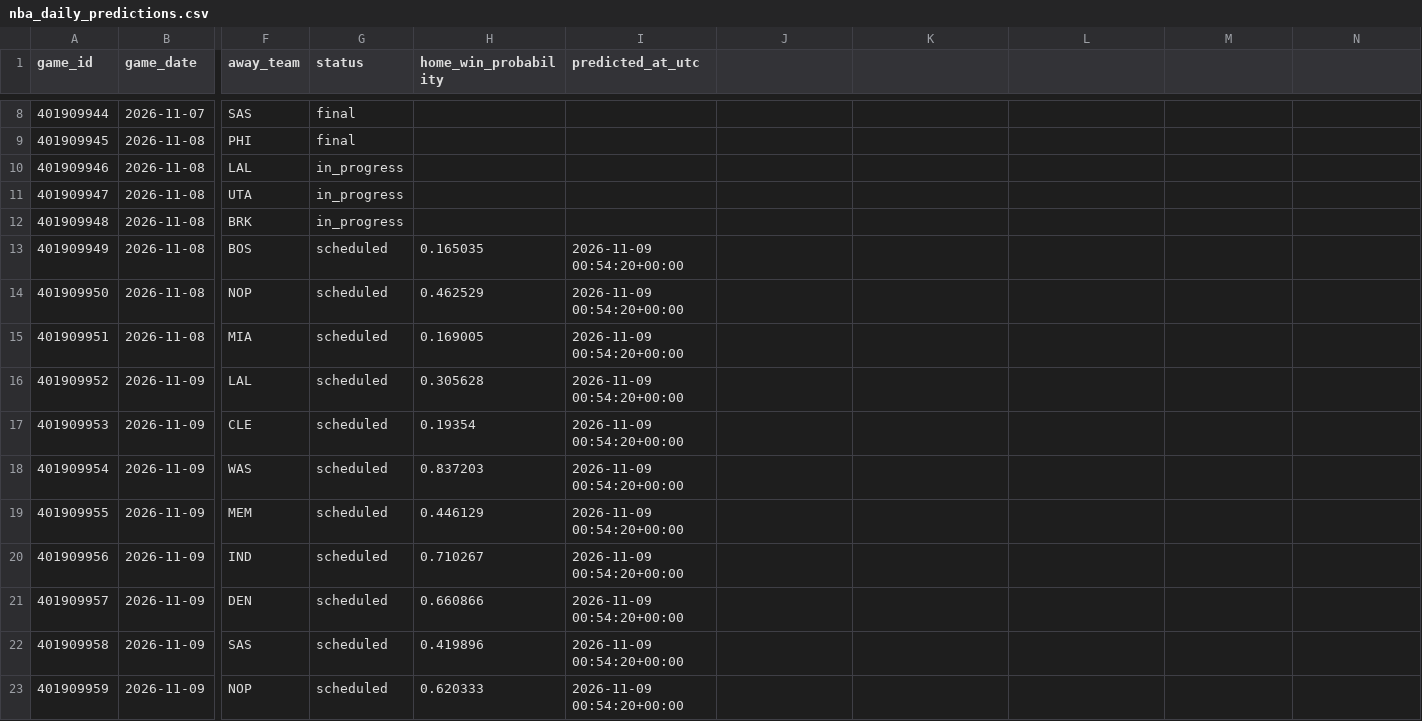
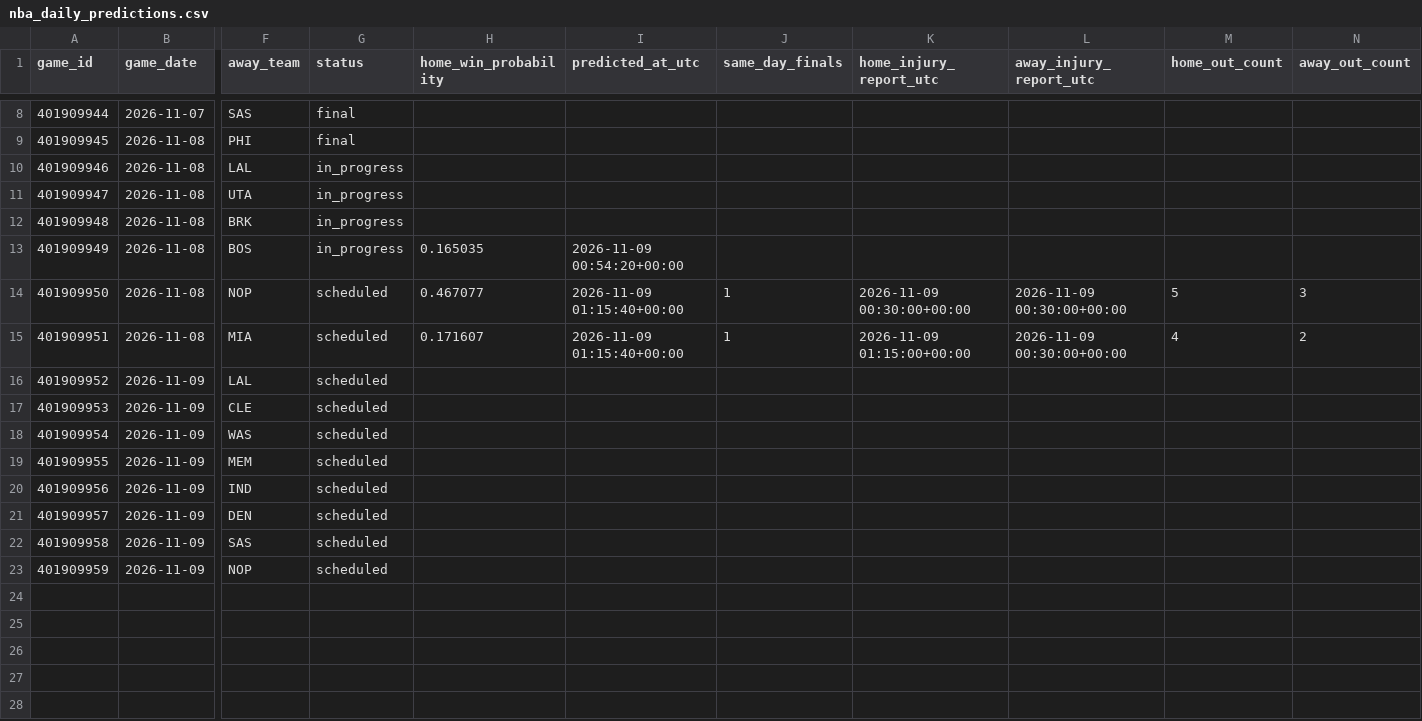
Before and after one commit to brianbzeng/nbamodel, a CSV file: data/raw/nba_daily_predictions.csv, drawn as a sheet; only a part is shown, gaps mark what is left out; the diff names each change by its address in the sheet, - before the commit and + after, or states it on an @@ line.

```diff
--- a/data/raw/nba_daily_predictions.csv
+++ b/data/raw/nba_daily_predictions.csv
-J1: (empty)
+J1: same_day_finals
-K1: (empty)
+K1: home_injury_report_utc
-L1: (empty)
+L1: away_injury_report_utc
-M1: (empty)
+M1: home_out_count
-N1: (empty)
+N1: away_out_count
-G13 (status): scheduled
+G13 (status): in_progress
-H14 (home_win_probability): 0.462529
+H14 (home_win_probability): 0.467077
-I14:I15 (predicted_at_utc): 2026-11-09 00:54:20+00:00
+I14:I15 (predicted_at_utc): 2026-11-09 01:15:40+00:00
-J14:J15 (same_day_finals): (empty)
+J14:J15 (same_day_finals): 1
-K14 (home_injury_report_utc): (empty)
+K14 (home_injury_report_utc): 2026-11-09 00:30:00+00:00
-L14:L15 (away_injury_report_utc): (empty)
+L14:L15 (away_injury_report_utc): 2026-11-09 00:30:00+00:00
-M14 (home_out_count): (empty)
+M14 (home_out_count): 5
-N14 (away_out_count): (empty)
+N14 (away_out_count): 3
-H15 (home_win_probability): 0.169005
+H15 (home_win_probability): 0.171607
-K15 (home_injury_report_utc): (empty)
+K15 (home_injury_report_utc): 2026-11-09 01:15:00+00:00
-M15 (home_out_count): (empty)
+M15 (home_out_count): 4
-N15 (away_out_count): (empty)
+N15 (away_out_count): 2
-H16 (home_win_probability): 0.305628
+H16 (home_win_probability): (empty)
-I16:I23 (predicted_at_utc): 2026-11-09 00:54:20+00:00
+I16:I23 (predicted_at_utc): (empty)
-H17 (home_win_probability): 0.19354
+H17 (home_win_probability): (empty)
-H18 (home_win_probability): 0.837203
+H18 (home_win_probability): (empty)
-H19 (home_win_probability): 0.446129
+H19 (home_win_probability): (empty)
-H20 (home_win_probability): 0.710267
+H20 (home_win_probability): (empty)
-H21 (home_win_probability): 0.660866
+H21 (home_win_probability): (empty)
-H22 (home_win_probability): 0.419896
+H22 (home_win_probability): (empty)
-H23 (home_win_probability): 0.620333
+H23 (home_win_probability): (empty)
```
Also changed, not shown: data/raw/official_nba_injuries_by_team_live.csv, 14 other files.
